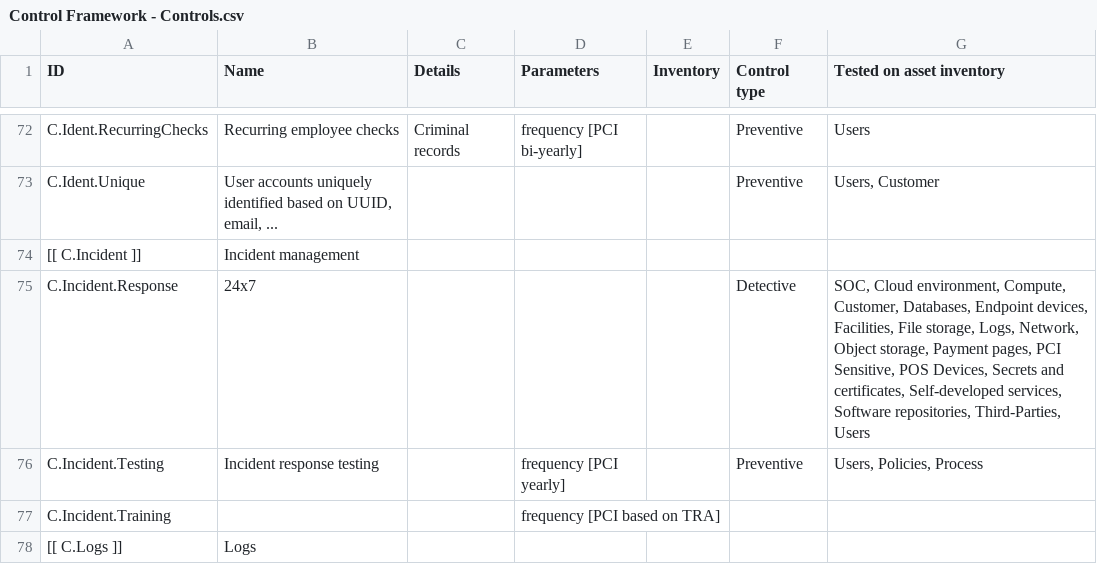
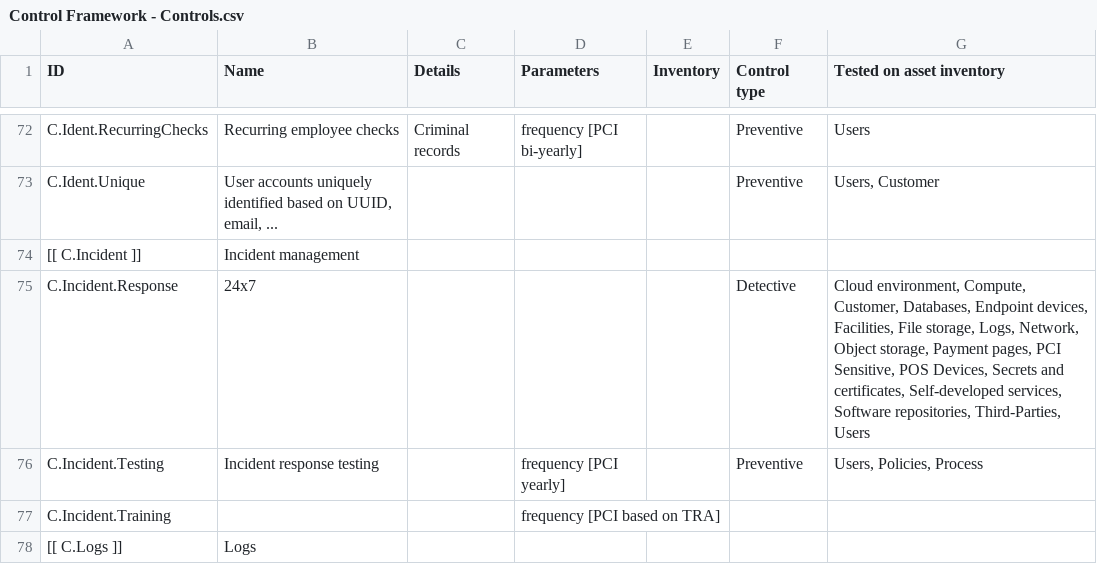
Before and after one commit to trigosec/secure-product-model, a CSV file: docs/Control Framework - Controls.csv, drawn as a sheet; only a part is shown, gaps mark what is left out; the diff covers the shown part only.

```diff
--- a/docs/Control Framework - Controls.csv
+++ b/docs/Control Framework - Controls.csv
@@ -114,3 +114,3 @@ C.Ident.Unique,"User accounts uniquely identified based on UUID, email, ...",,,,
 [[ C.Incident ]],Incident management,,,,,
-C.Incident.Response,24x7,,,,Detective,"SOC, Cloud environment, Compute, Customer, Databases, Endpoint devices, Facilities, File storage, Logs, Network, Object storage, Payment pages, PCI Sensitive, POS Devices, Secrets and certificates, Self-developed services, Software repositories, Third-Parties, Users"
+C.Incident.Response,24x7,,,,Detective,"Cloud environment, Compute, Customer, Databases, Endpoint devices, Facilities, File storage, Logs, Network, Object storage, Payment pages, PCI Sensitive, POS Devices, Secrets and certificates, Self-developed services, Software repositories, Third-Parties, Users"
 C.Incident.Testing,Incident response testing,,frequency [PCI yearly],,Preventive,"Users, Policies, Process"
```
Also changed, not shown: 11 edited cells elsewhere in this file, 14 other files.
